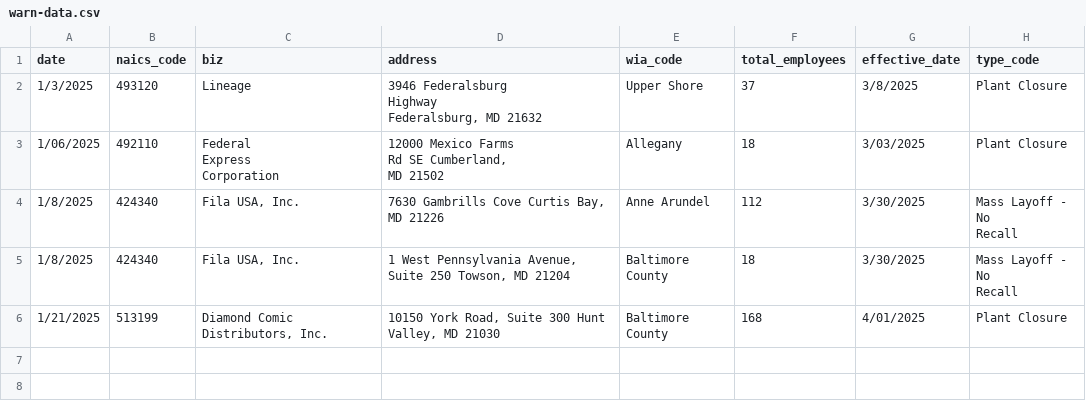
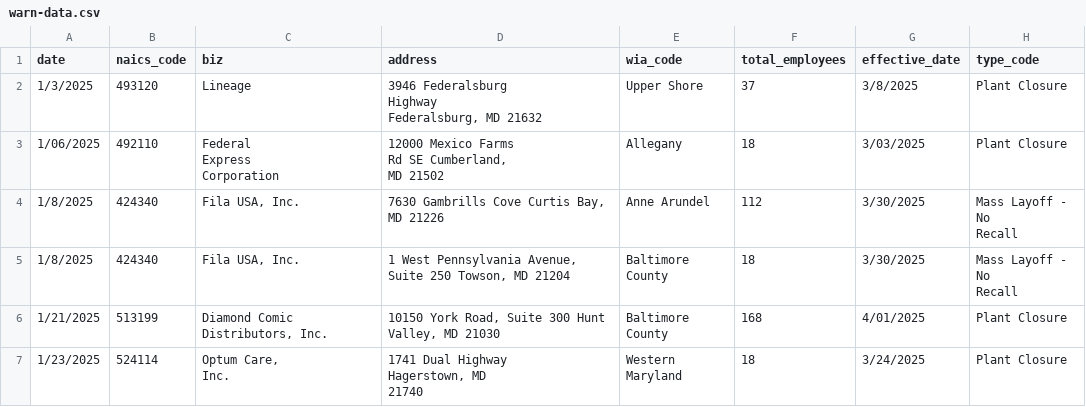
Before and after one commit to aadittambe/first-nicar-github-scraper, a CSV file: warn-data.csv, drawn as a sheet; ↵ is a line break in a cell; the diff names each change by its address in the sheet, - before the commit and + after, or states it on an @@ line.

```diff
--- a/warn-data.csv
+++ b/warn-data.csv
+row 7: 1/23/2025 | 524114 | Optum Care, ↵ Inc. | 1741 Dual Highway ↵ Hagerstown, MD ↵ 21740 | Western Maryland | 18 | 3/24/2025 | Plant Closure
```
